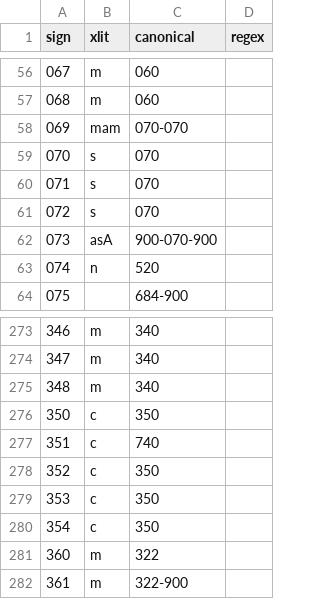
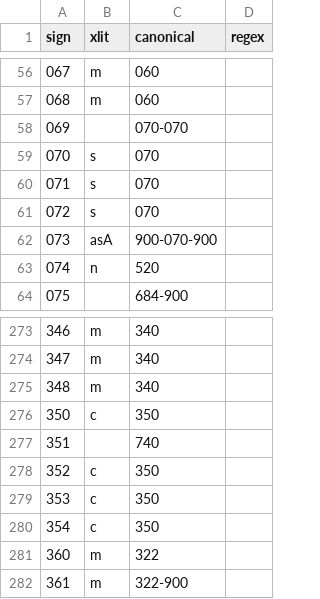
Before and after one commit to yajnadevam/lipi, a CSV file: src/assets/data/xlits.csv, drawn as a sheet; only a part is shown, gaps mark what is left out.

Commit message:
fix xlits entry

```diff
--- a/src/assets/data/xlits.csv
+++ b/src/assets/data/xlits.csv
@@ -57,3 +57,3 @@ sign,xlit,canonical,regex
 068,m,060,
-069,mam,070-070,
+069,,070-070,
 070,s,070,
@@ -276,3 +276,3 @@ sign,xlit,canonical,regex
 350,c,350,
-351,c,740,
+351,,740,
 352,c,350,
```
